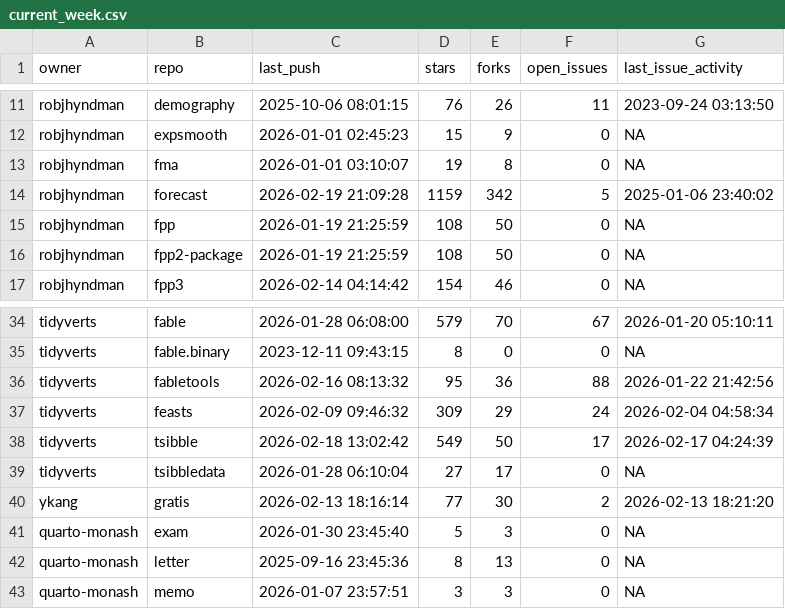
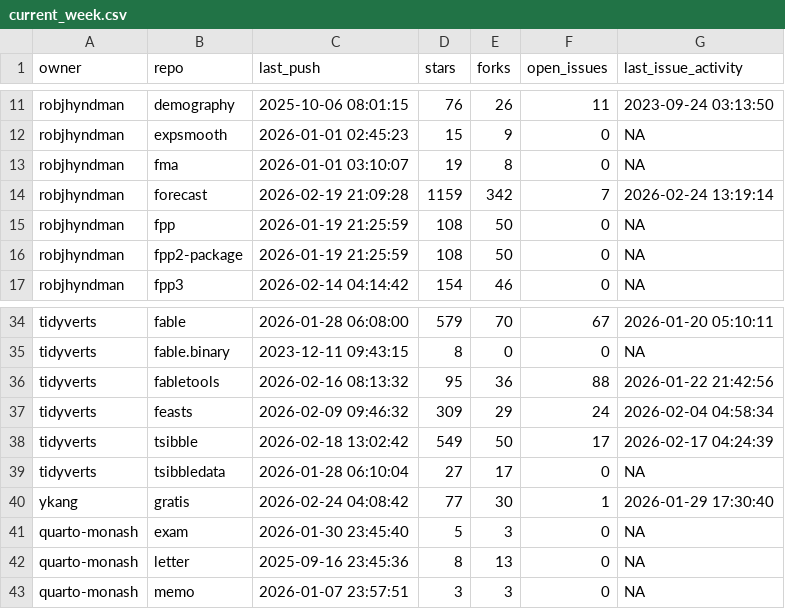
Before and after one commit to robjhyndman/gh-dashboard, a CSV file: current_week.csv, drawn as a sheet; only a part is shown, gaps mark what is left out.

```diff
--- a/current_week.csv
+++ b/current_week.csv
@@ -13,3 +13,3 @@
 "robjhyndman","fma",2026-01-01 03:10:07,19,8,0,NA
-"robjhyndman","forecast",2026-02-19 21:09:28,1159,342,5,2025-01-06 23:40:02
+"robjhyndman","forecast",2026-02-19 21:09:28,1159,342,7,2026-02-24 13:19:14
 "robjhyndman","fpp",2026-01-19 21:25:59,108,50,0,NA
@@ -39,3 +39,3 @@
 "tidyverts","tsibbledata",2026-01-28 06:10:04,27,17,0,NA
-"ykang","gratis",2026-02-13 18:16:14,77,30,2,2026-02-13 18:21:20
+"ykang","gratis",2026-02-24 04:08:42,77,30,1,2026-01-29 17:30:40
 "quarto-monash","exam",2026-01-30 23:45:40,5,3,0,NA
```
